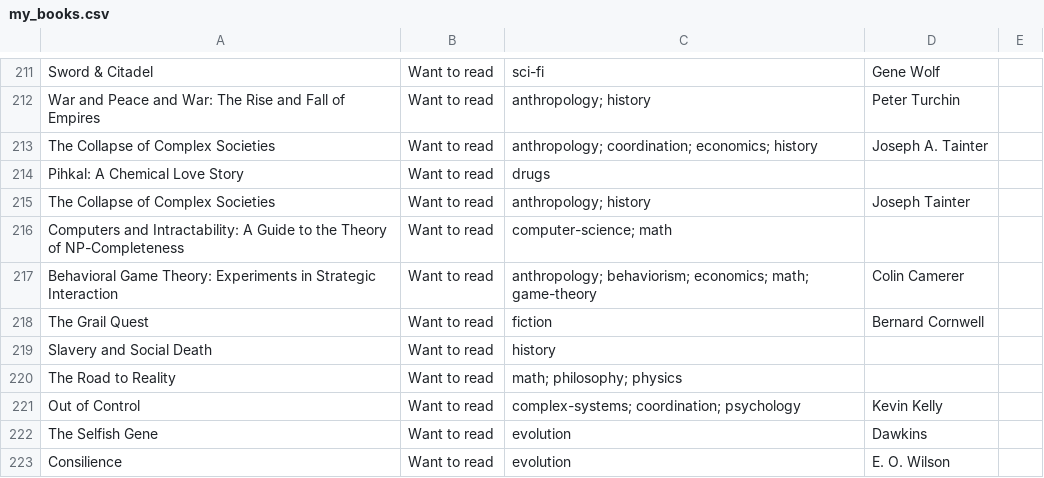
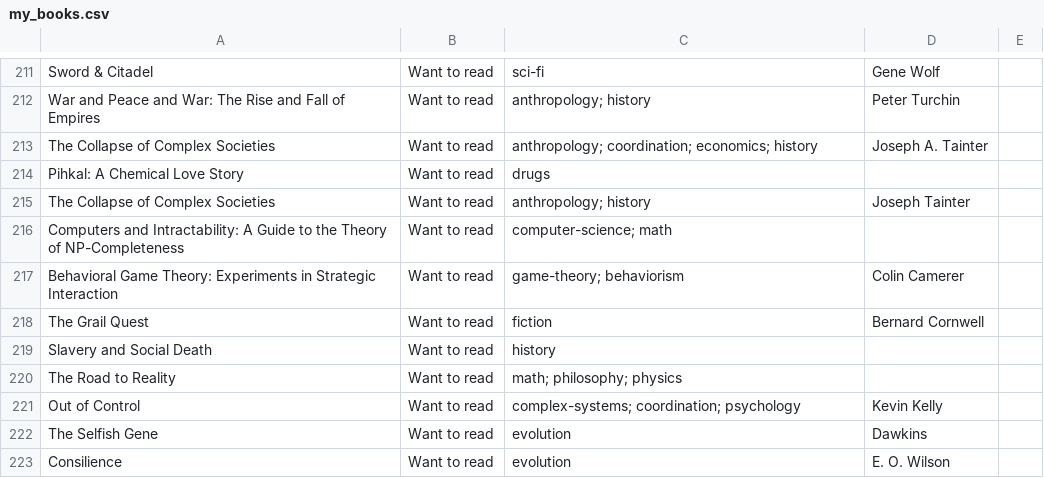
Before and after one commit to marimeireles/psychonautgirl, a CSV file: my_books.csv, drawn as a sheet; only a part is shown, gaps mark what is left out.

Commit message:
books update

```diff
--- a/my_books.csv
+++ b/my_books.csv
@@ -216,3 +216,3 @@ The Collapse of Complex Societies,Want to read,anthropology; history,Joseph Tain
 Computers and Intractability: A Guide to the Theory of NP-Completeness,Want to read,computer-science; math,,
-Behavioral Game Theory: Experiments in Strategic Interaction,Want to read,anthropology; behaviorism; economics; math; game-theory,Colin Camerer,
+Behavioral Game Theory: Experiments in Strategic Interaction,Want to read,game-theory; behaviorism,Colin Camerer,
 The Grail Quest,Want to read,fiction,Bernard Cornwell,
```
